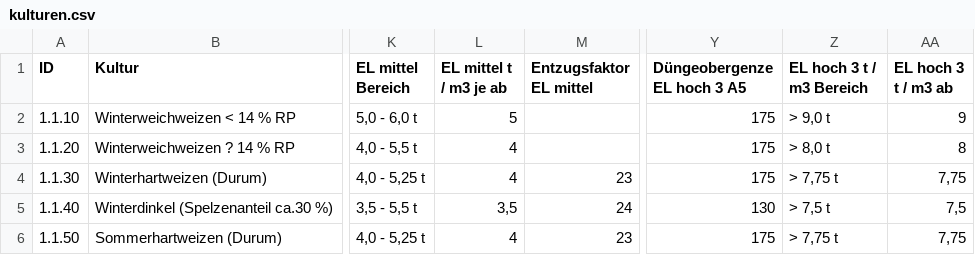
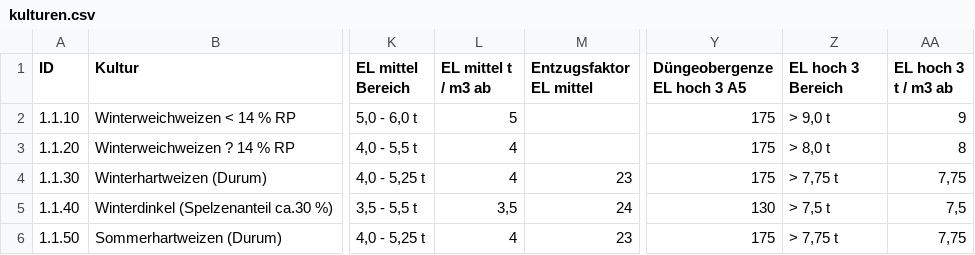
Before and after one commit to w3geo/bml-fast, a CSV file: data/csv/kulturen.csv, drawn as a sheet; only a part is shown, gaps mark what is left out; the diff names each change by its address in the sheet, - before the commit and + after, or states it on an @@ line.

```diff
--- a/data/csv/kulturen.csv
+++ b/data/csv/kulturen.csv
-L1: EL mittel t / m3 je ab
+L1: EL mittel t / m3 ab
-Z1: EL hoch 3 t / m3 Bereich
+Z1: EL hoch 3 Bereich
```
Also changed, not shown: 4 other files.
